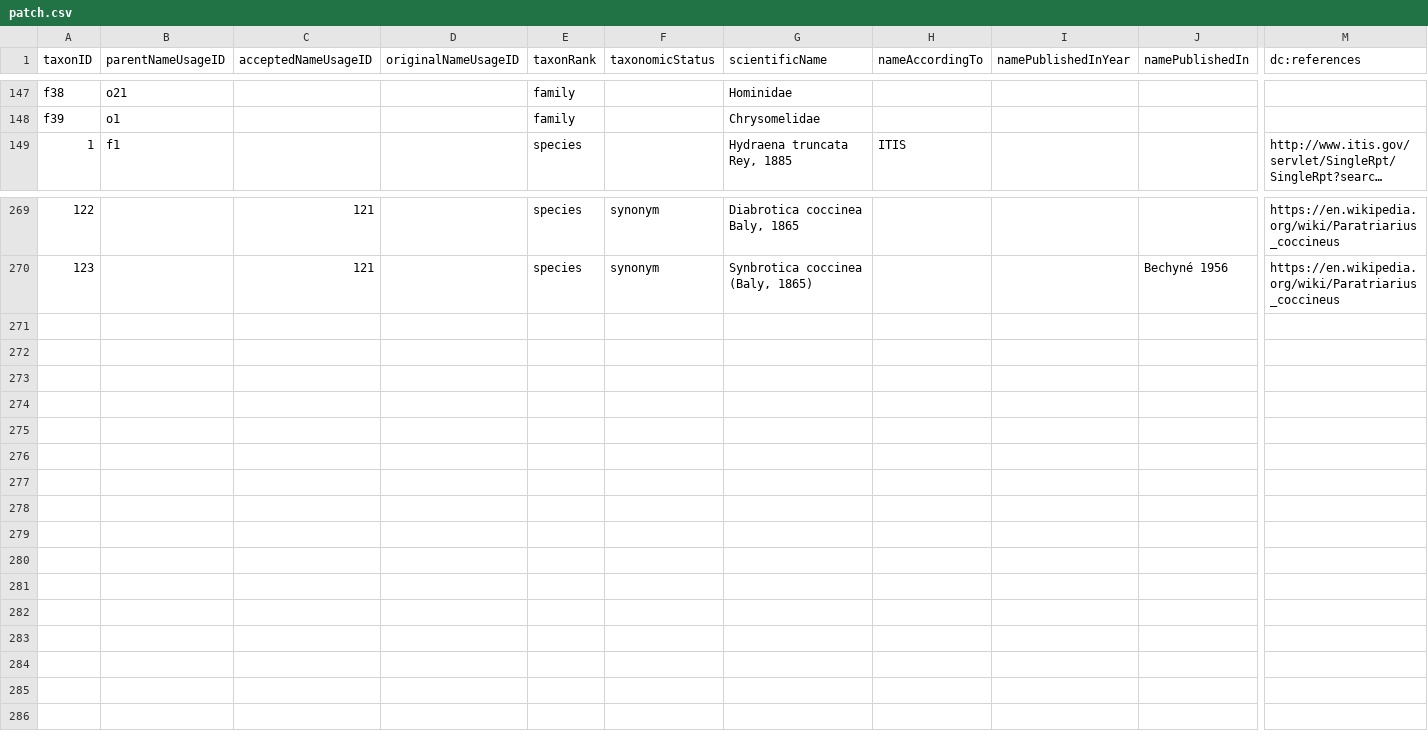
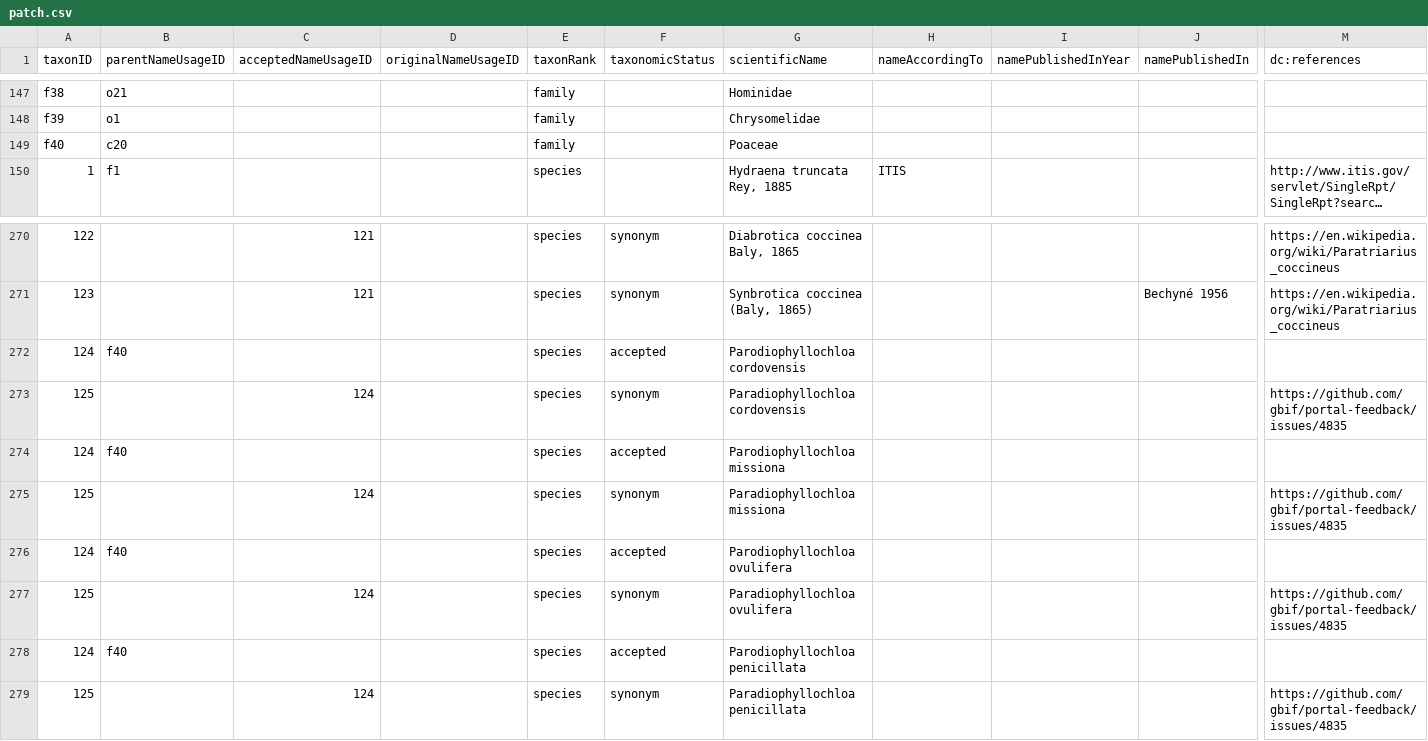
Before and after one commit to gbif/backbone-patch, a CSV file: patch.csv, drawn as a sheet; only a part is shown, gaps mark what is left out; long unchanged cells end in …; rows hold the shown columns only; the diff names each change by its address in the sheet, - before the commit and + after, or states it on an @@ line.

Commit message:
See https://github.com/gbif/portal-feedback/issues/4835

```diff
--- a/patch.csv
+++ b/patch.csv
+row 149: f40 | c20 |  |  | family |  | Poaceae
+row 272: 124 | f40 |  |  | species | accepted | Parodiophyllochloa cordovensis
+row 273: 125 |  | 124 |  | species | synonym | Paradiophyllochloa cordovensis |  |  |  | https://github.com/gbif/portal-feedback/issues/4835
+row 274: 124 | f40 |  |  | species | accepted | Parodiophyllochloa missiona
+row 275: 125 |  | 124 |  | species | synonym | Paradiophyllochloa missiona |  |  |  | https://github.com/gbif/portal-feedback/issues/4835
+row 276: 124 | f40 |  |  | species | accepted | Parodiophyllochloa ovulifera
+row 277: 125 |  | 124 |  | species | synonym | Paradiophyllochloa ovulifera |  |  |  | https://github.com/gbif/portal-feedback/issues/4835
+row 278: 124 | f40 |  |  | species | accepted | Parodiophyllochloa penicillata
+row 279: 125 |  | 124 |  | species | synonym | Paradiophyllochloa penicillata |  |  |  | https://github.com/gbif/portal-feedback/issues/4835
```
Also changed, not shown: 1 other file.
